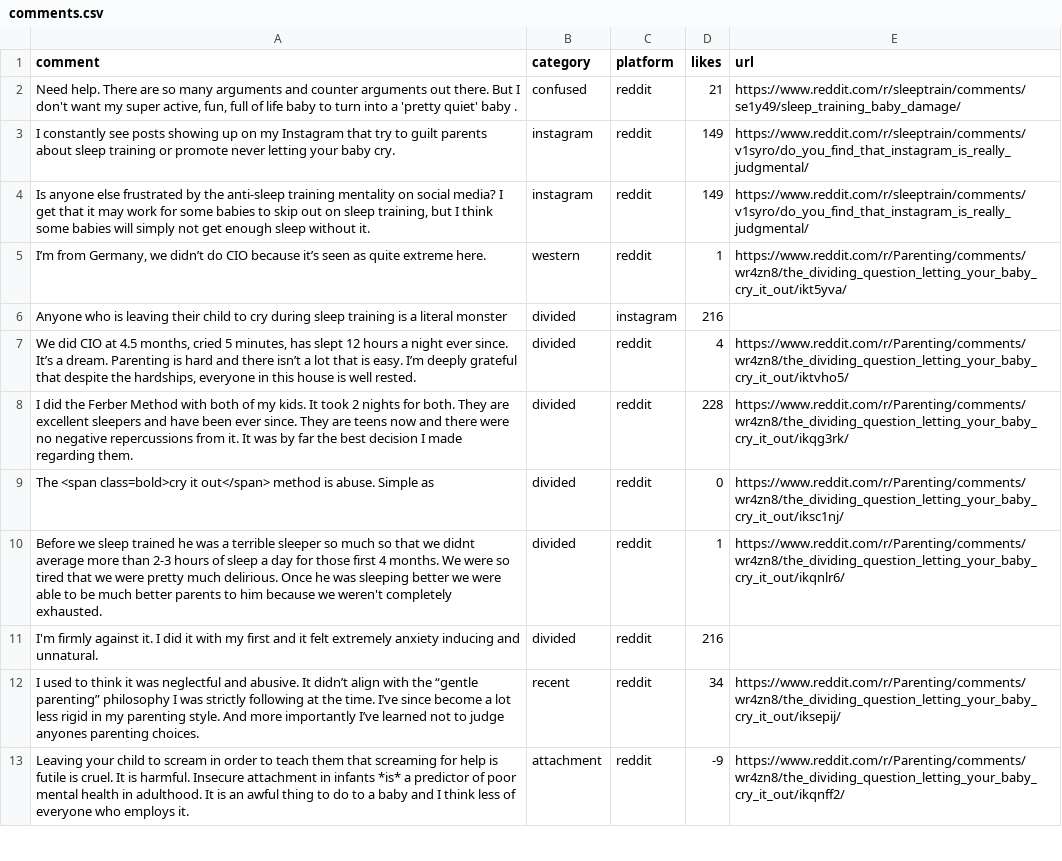
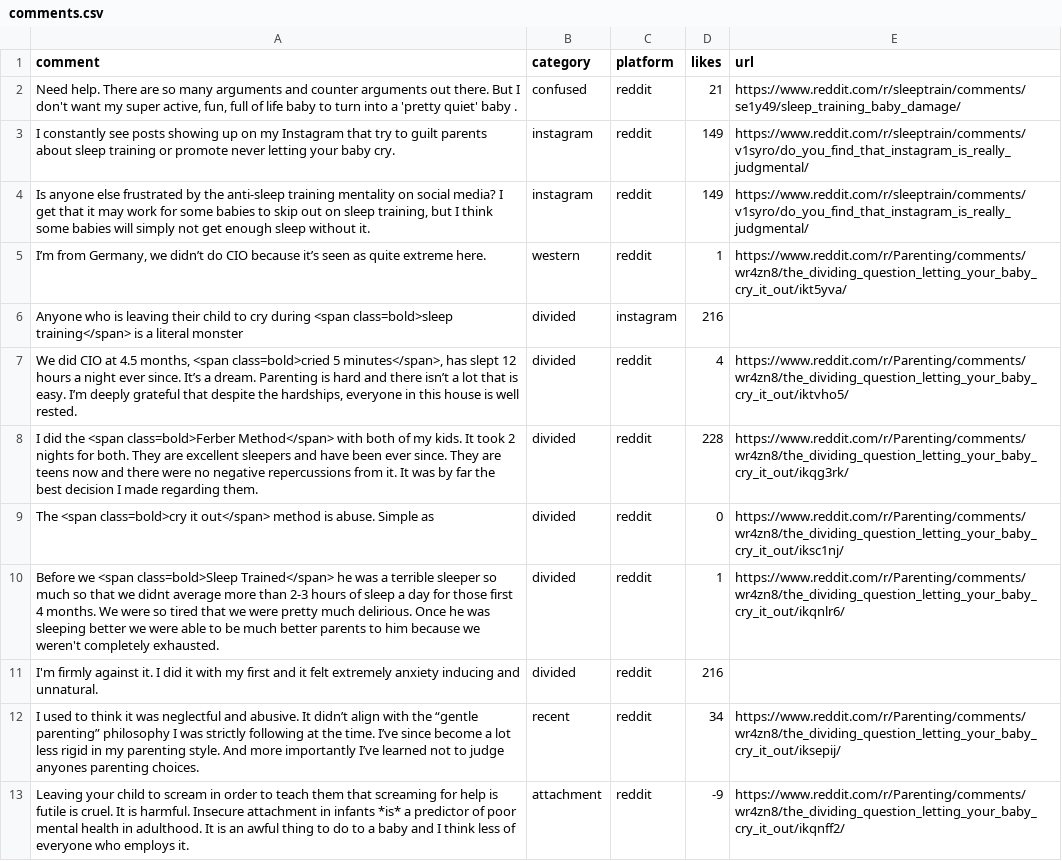
Before and after one commit to the-pudding/sleep-training, a CSV file: src/data/comments.csv, drawn as a sheet; only a part is shown; the diff names each change by its address in the sheet, - before the commit and + after, or states it on an @@ line.

```diff
--- a/src/data/comments.csv
+++ b/src/data/comments.csv
-A6 (comment): …cry during sleep training is a…
+A6 (comment): …cry during <span class=bold>sleep training</span> is a…
-A7 (comment): …4.5 months, cried 5 minutes, has slept…
+A7 (comment): …4.5 months, <span class=bold>cried 5 minutes</span>, has slept…
-A8 (comment): …did the Ferber Method with both…
+A8 (comment): …did the <span class=bold>Ferber Method</span> with both…
-A10 (comment): Before we sleep trained he was…
+A10 (comment): Before we <span class=bold>Sleep Trained</span> he was…
```
Also changed, not shown: src/data/reddit.csv, 7 other files.
